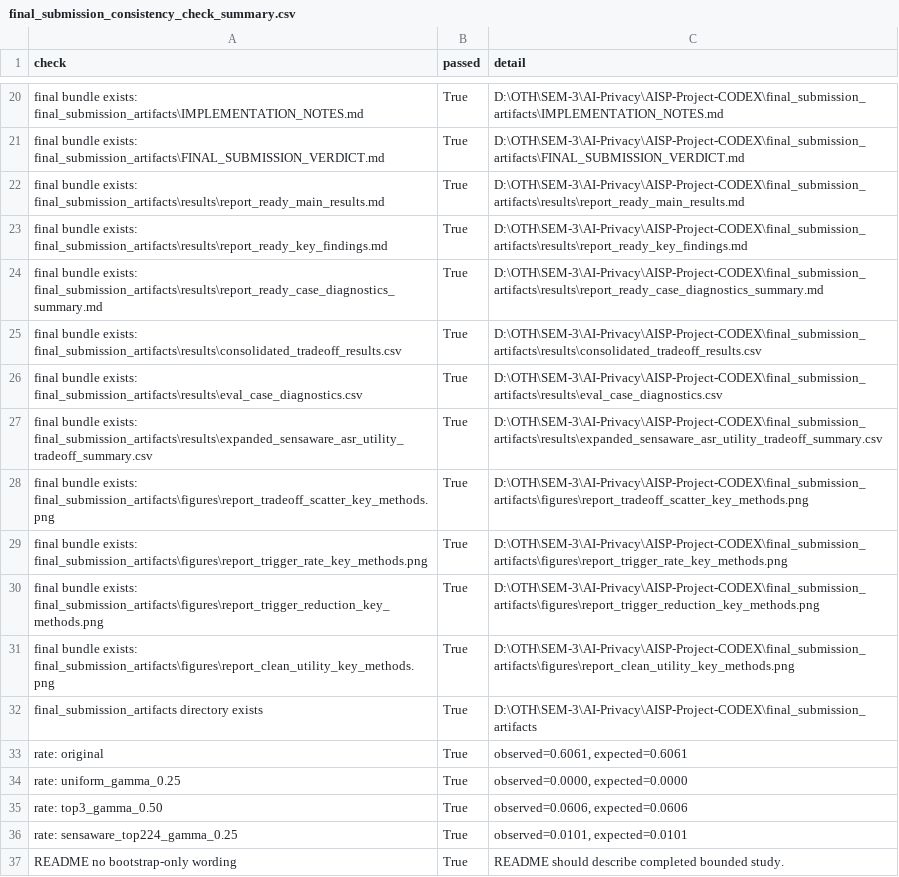
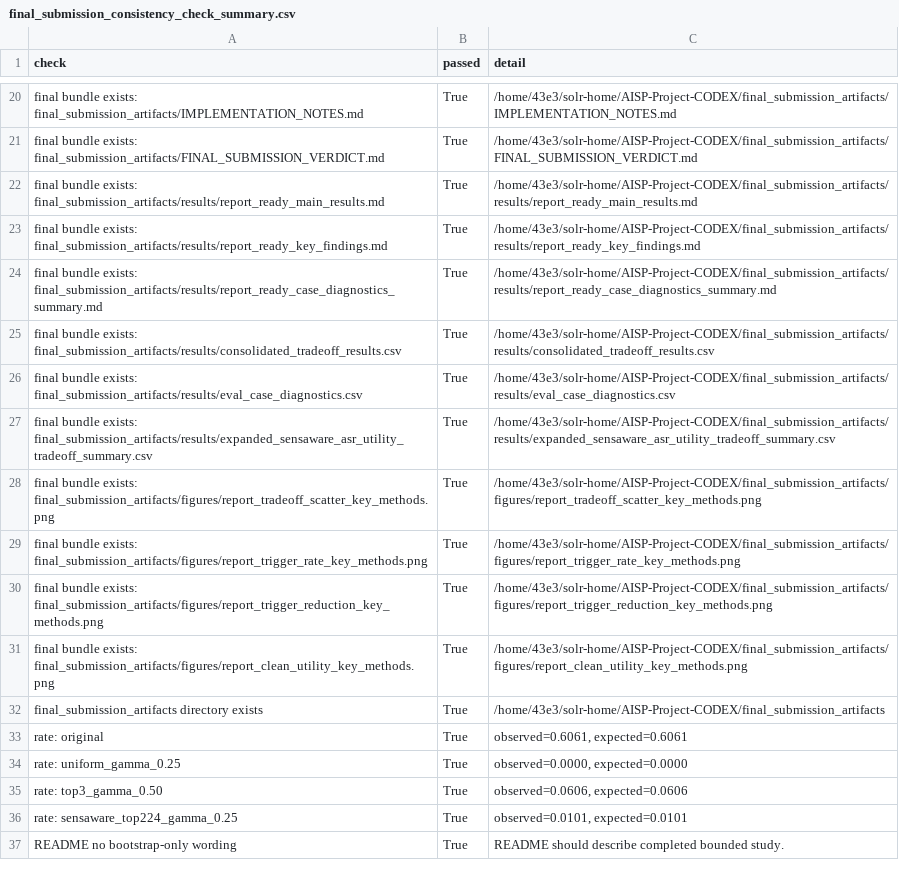
Before and after one commit to Vrushabh43/AISP-Project-CODEX, a CSV file: outputs/final_submission_consistency_check_summary.csv, drawn as a sheet; only a part is shown, gaps mark what is left out; the diff covers the shown part only; the diff names each change by its address in the sheet, - before the commit and + after, or states it on an @@ line.

```diff
--- a/outputs/final_submission_consistency_check_summary.csv
+++ b/outputs/final_submission_consistency_check_summary.csv
-A20 (check): …bundle exists: final_submission_artifacts\IMPLEMENTATION_NOTES.md
+A20 (check): …bundle exists: final_submission_artifacts/IMPLEMENTATION_NOTES.md
-C20 (detail): D:\OTH\SEM-3\AI-Privacy\AISP-Project-CODEX\final_submission_artifacts\IMPLEMENTATION_NOTES.md
+C20 (detail): /home/43e3/solr-home/AISP-Project-CODEX/final_submission_artifacts/IMPLEMENTATION_NOTES.md
-A21 (check): …bundle exists: final_submission_artifacts\FINAL_SUBMISSION_VERDICT.md
+A21 (check): …bundle exists: final_submission_artifacts/FINAL_SUBMISSION_VERDICT.md
-C21 (detail): D:\OTH\SEM-3\AI-Privacy\AISP-Project-CODEX\final_submission_artifacts\FINAL_SUBMISSION_VERDICT.md
+C21 (detail): /home/43e3/solr-home/AISP-Project-CODEX/final_submission_artifacts/FINAL_SUBMISSION_VERDICT.md
-A22 (check): …bundle exists: final_submission_artifacts\results\report_ready_main_results.md
+A22 (check): …bundle exists: final_submission_artifacts/results/report_ready_main_results.md
-C22 (detail): D:\OTH\SEM-3\AI-Privacy\AISP-Project-CODEX\final_submission_artifacts\results\report_ready_main_results.md
+C22 (detail): /home/43e3/solr-home/AISP-Project-CODEX/final_submission_artifacts/results/report_ready_main_results.md
-A23 (check): …bundle exists: final_submission_artifacts\results\report_ready_key_findings.md
+A23 (check): …bundle exists: final_submission_artifacts/results/report_ready_key_findings.md
-C23 (detail): D:\OTH\SEM-3\AI-Privacy\AISP-Project-CODEX\final_submission_artifacts\results\report_ready_key_findings.md
+C23 (detail): /home/43e3/solr-home/AISP-Project-CODEX/final_submission_artifacts/results/report_ready_key_findings.md
-A24 (check): …bundle exists: final_submission_artifacts\results\report_ready_case_diagnostics_summary.md
+A24 (check): …bundle exists: final_submission_artifacts/results/report_ready_case_diagnostics_summary.md
-C24 (detail): D:\OTH\SEM-3\AI-Privacy\AISP-Project-CODEX\final_submission_artifacts\results\report_ready_case_diagnostics_summary.md
+C24 (detail): /home/43e3/solr-home/AISP-Project-CODEX/final_submission_artifacts/results/report_ready_case_diagnostics_summary.md
-A25 (check): …bundle exists: final_submission_artifacts\results\consolidated_tradeoff_results.csv
+A25 (check): …bundle exists: final_submission_artifacts/results/consolidated_tradeoff_results.csv
-C25 (detail): D:\OTH\SEM-3\AI-Privacy\AISP-Project-CODEX\final_submission_artifacts\results\consolidated_tradeoff_results.csv
+C25 (detail): /home/43e3/solr-home/AISP-Project-CODEX/final_submission_artifacts/results/consolidated_tradeoff_results.csv
-A26 (check): …bundle exists: final_submission_artifacts\results\eval_case_diagnostics.csv
+A26 (check): …bundle exists: final_submission_artifacts/results/eval_case_diagnostics.csv
-C26 (detail): D:\OTH\SEM-3\AI-Privacy\AISP-Project-CODEX\final_submission_artifacts\results\eval_case_diagnostics.csv
+C26 (detail): /home/43e3/solr-home/AISP-Project-CODEX/final_submission_artifacts/results/eval_case_diagnostics.csv
-A27 (check): …bundle exists: final_submission_artifacts\results\expanded_sensaware_asr_utility_tradeoff_summary.csv
+A27 (check): …bundle exists: final_submission_artifacts/results/expanded_sensaware_asr_utility_tradeoff_summary.csv
-C27 (detail): D:\OTH\SEM-3\AI-Privacy\AISP-Project-CODEX\final_submission_artifacts\results\expanded_sensaware_asr_utility_tradeoff_summary.csv
+C27 (detail): /home/43e3/solr-home/AISP-Project-CODEX/final_submission_artifacts/results/expanded_sensaware_asr_utility_tradeoff_summary.csv
-A28 (check): …bundle exists: final_submission_artifacts\figures\report_tradeoff_scatter_key_methods.png
+A28 (check): …bundle exists: final_submission_artifacts/figures/report_tradeoff_scatter_key_methods.png
-C28 (detail): D:\OTH\SEM-3\AI-Privacy\AISP-Project-CODEX\final_submission_artifacts\figures\report_tradeoff_scatter_key_methods.png
+C28 (detail): /home/43e3/solr-home/AISP-Project-CODEX/final_submission_artifacts/figures/report_tradeoff_scatter_key_methods.png
-A29 (check): …bundle exists: final_submission_artifacts\figures\report_trigger_rate_key_methods.png
+A29 (check): …bundle exists: final_submission_artifacts/figures/report_trigger_rate_key_methods.png
-C29 (detail): D:\OTH\SEM-3\AI-Privacy\AISP-Project-CODEX\final_submission_artifacts\figures\report_trigger_rate_key_methods.png
+C29 (detail): /home/43e3/solr-home/AISP-Project-CODEX/final_submission_artifacts/figures/report_trigger_rate_key_methods.png
-A30 (check): …bundle exists: final_submission_artifacts\figures\report_trigger_reduction_key_methods.png
+A30 (check): …bundle exists: final_submission_artifacts/figures/report_trigger_reduction_key_methods.png
-C30 (detail): D:\OTH\SEM-3\AI-Privacy\AISP-Project-CODEX\final_submission_artifacts\figures\report_trigger_reduction_key_methods.png
+C30 (detail): /home/43e3/solr-home/AISP-Project-CODEX/final_submission_artifacts/figures/report_trigger_reduction_key_methods.png
-A31 (check): …bundle exists: final_submission_artifacts\figures\report_clean_utility_key_methods.png
+A31 (check): …bundle exists: final_submission_artifacts/figures/report_clean_utility_key_methods.png
-C31 (detail): D:\OTH\SEM-3\AI-Privacy\AISP-Project-CODEX\final_submission_artifacts\figures\report_clean_utility_key_methods.png
+C31 (detail): /home/43e3/solr-home/AISP-Project-CODEX/final_submission_artifacts/figures/report_clean_utility_key_methods.png
-C32 (detail): D:\OTH\SEM-3\AI-Privacy\AISP-Project-CODEX\final_submission_artifacts
+C32 (detail): /home/43e3/solr-home/AISP-Project-CODEX/final_submission_artifacts
```
Also changed, not shown: 31 edited cells elsewhere in this file, 1 other file.
